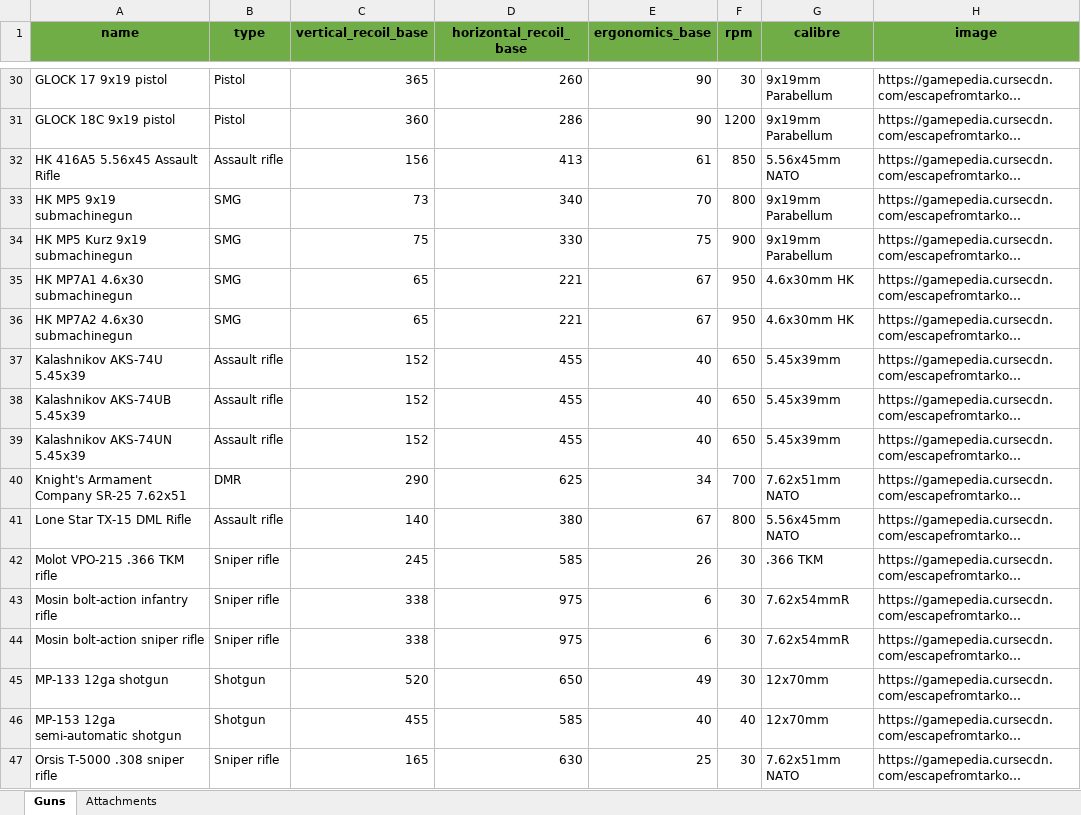
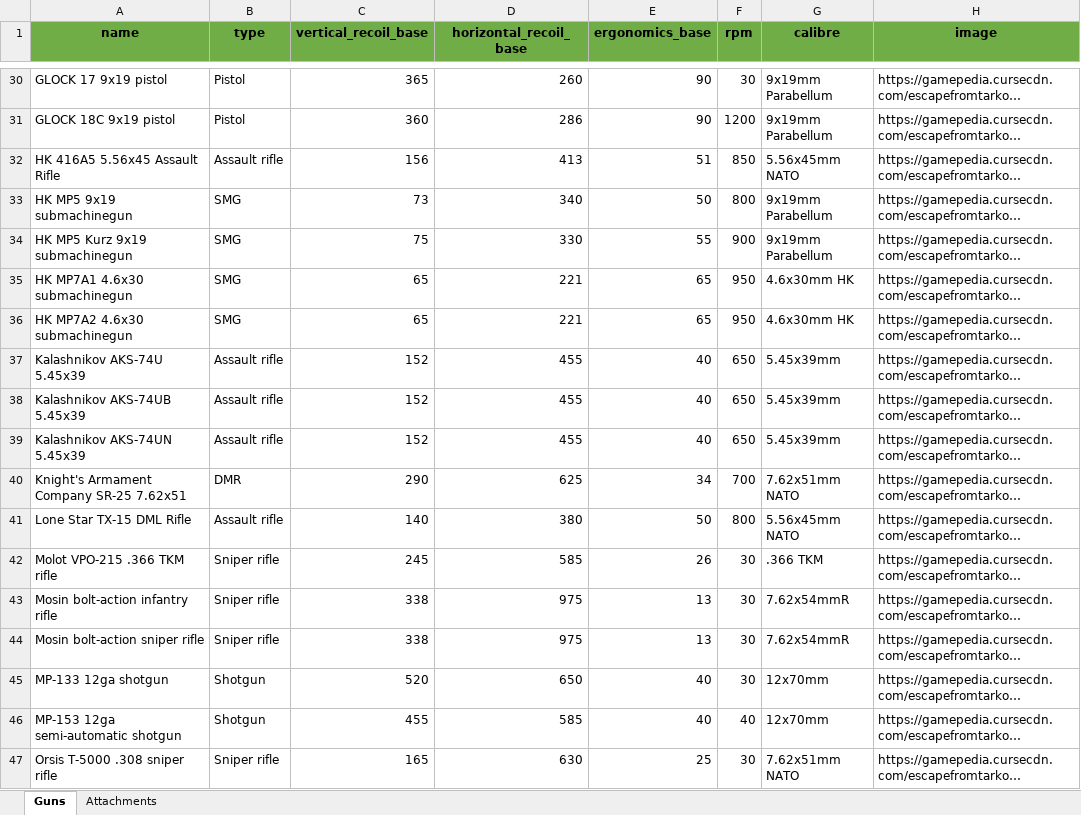
Before and after one commit to ChristopherLlewellyn/tarkov-gunsmith, an Excel workbook: server/database/seeds/seeds.xlsx, sheet Guns, drawn as a sheet; only a part is shown, gaps mark what is left out; long unchanged cells end in …; values as stored, in another font and other column widths than the file's, no borders; conditional formats not drawn; the diff covers the shown part only; the diff names each change by its address in the sheet, - before the commit and + after, or states it on an @@ line.

Commit message:
fix ergonomics values

```diff
--- a/server/database/seeds/seeds.xlsx (sheet Guns)
+++ b/server/database/seeds/seeds.xlsx (sheet Guns)
-E32 (ergonomics_base): 61
+E32 (ergonomics_base): 51
-E33 (ergonomics_base): 70
+E33 (ergonomics_base): 50
-E34 (ergonomics_base): 75
+E34 (ergonomics_base): 55
-E35:E36 (ergonomics_base): 67
+E35:E36 (ergonomics_base): 65
-E41 (ergonomics_base): 67
+E41 (ergonomics_base): 50
-E43:E44 (ergonomics_base): 6
+E43:E44 (ergonomics_base): 13
-E45 (ergonomics_base): 49
+E45 (ergonomics_base): 40
```
Also changed, not shown: 46 edited cells elsewhere in this sheet.
